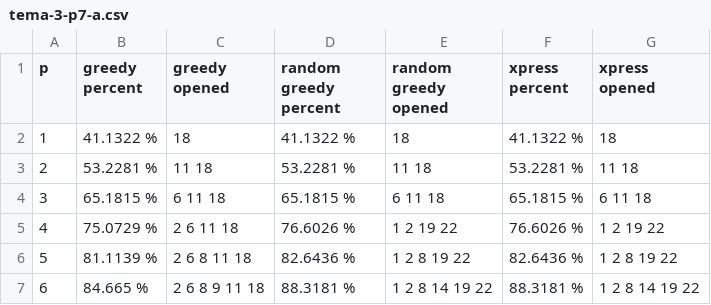
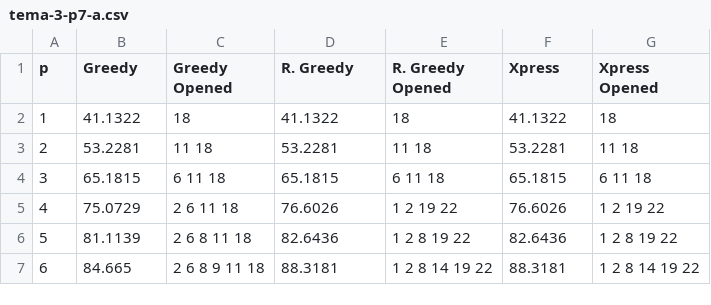
Before and after one commit to garciparedes/mosel-examples, a CSV file: greedy-heuristic-examples/results/csv/tema-3-p7-a.csv, drawn as a sheet.

```diff
--- a/greedy-heuristic-examples/results/csv/tema-3-p7-a.csv
+++ b/greedy-heuristic-examples/results/csv/tema-3-p7-a.csv
@@ -1,7 +1,7 @@
-p, greedy percent, greedy opened, random greedy percent, random greedy opened, xpress percent, xpress opened
-1,41.1322 %,18,41.1322 %,18,41.1322 %,18
-2,53.2281 %,11  18,53.2281 %,11  18,53.2281 %,11  18
-3,65.1815 %,6  11  18,65.1815 %,6  11  18,65.1815 %,6  11  18
-4,75.0729 %,2  6  11  18,76.6026 %,1  2  19  22,76.6026 %,1  2  19  22
-5,81.1139 %,2  6  8  11  18,82.6436 %,1  2  8  19  22,82.6436 %,1  2  8  19  22
-6,84.665 %,2  6  8  9  11  18,88.3181 %,1  2  8  14  19  22,88.3181 %,1  2  8  14  19  22
+p, Greedy, Greedy Opened, R. Greedy, R. Greedy Opened, Xpress, Xpress Opened
+1,41.1322, 18 ,41.1322,18,41.1322, 18
+2,53.2281,11 18,53.2281,11 18,53.2281,11 18
+3,65.1815,6 11 18,65.1815,6 11 18,65.1815,6 11 18
+4,75.0729,2 6 11 18,76.6026,1 2 19 22,76.6026,1 2 19 22
+5,81.1139,2 6 8 11 18,82.6436,1 2 8 19 22,82.6436,1 2 8 19 22
+6,84.665,2 6 8 9 11 18,88.3181,1 2 8 14 19 22,88.3181,1 2 8 14 19 22
```
Also changed, not shown: greedy-heuristic-examples/results/csv/tema-3-p6-2-a.csv, greedy-heuristic-examples/results/csv/tema-3-p6-2-b.csv, 8 other files.
